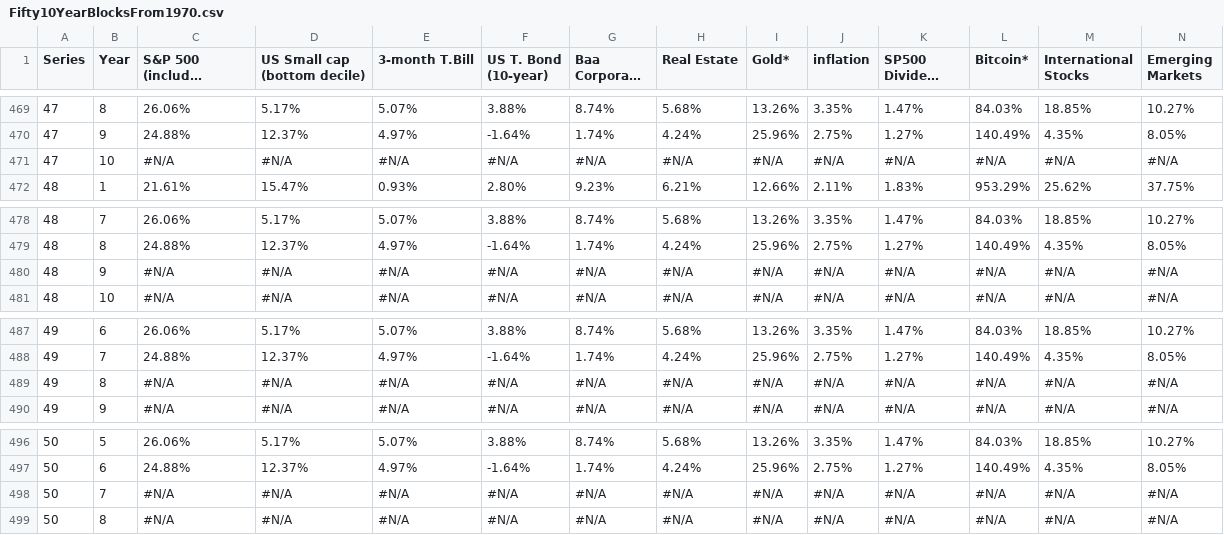
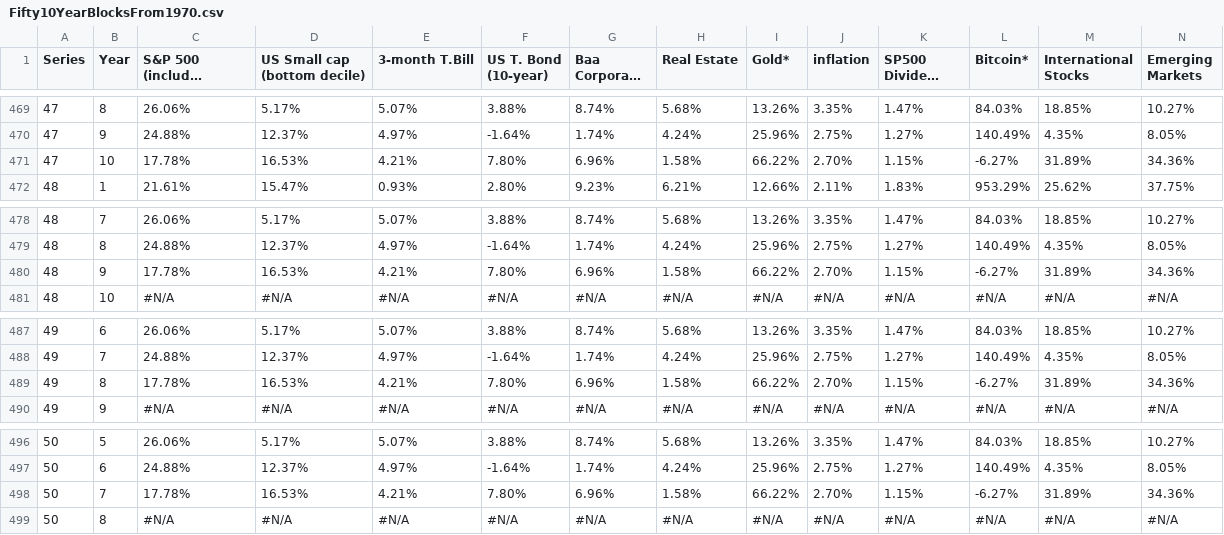
Before and after one commit to ericpassmore/blockbootstrap, a CSV file: static/data/Fifty10YearBlocksFrom1970.csv, drawn as a sheet; only a part is shown, gaps mark what is left out; long unchanged cells end in …; removed rows and columns are numbered as before the commit, all else as after; rows hold the shown columns only; the diff names each change by its address in the sheet, - before the commit and + after, or states it on an @@ line.

```diff
--- a/static/data/Fifty10YearBlocksFrom1970.csv
+++ b/static/data/Fifty10YearBlocksFrom1970.csv
-row 471: 47 | 10 | #N/A | #N/A | #N/A | #N/A | #N/A | #N/A | #N/A | #N/A | #N/A | #N/A | #N/A | #N/A
+row 471: 47 | 10 | 17.78% | 16.53% | 4.21% | 7.80% | 6.96% | 1.58% | 66.22% | 2.70% | 1.15% | -6.27% | 31.89% | 34.36%
-row 480: 48 | 9 | #N/A | #N/A | #N/A | #N/A | #N/A | #N/A | #N/A | #N/A | #N/A | #N/A | #N/A | #N/A
+row 480: 48 | 9 | 17.78% | 16.53% | 4.21% | 7.80% | 6.96% | 1.58% | 66.22% | 2.70% | 1.15% | -6.27% | 31.89% | 34.36%
-row 489: 49 | 8 | #N/A | #N/A | #N/A | #N/A | #N/A | #N/A | #N/A | #N/A | #N/A | #N/A | #N/A | #N/A
+row 489: 49 | 8 | 17.78% | 16.53% | 4.21% | 7.80% | 6.96% | 1.58% | 66.22% | 2.70% | 1.15% | -6.27% | 31.89% | 34.36%
-row 498: 50 | 7 | #N/A | #N/A | #N/A | #N/A | #N/A | #N/A | #N/A | #N/A | #N/A | #N/A | #N/A | #N/A
+row 498: 50 | 7 | 17.78% | 16.53% | 4.21% | 7.80% | 6.96% | 1.58% | 66.22% | 2.70% | 1.15% | -6.27% | 31.89% | 34.36%
```
Also changed, not shown: 42 other files.
